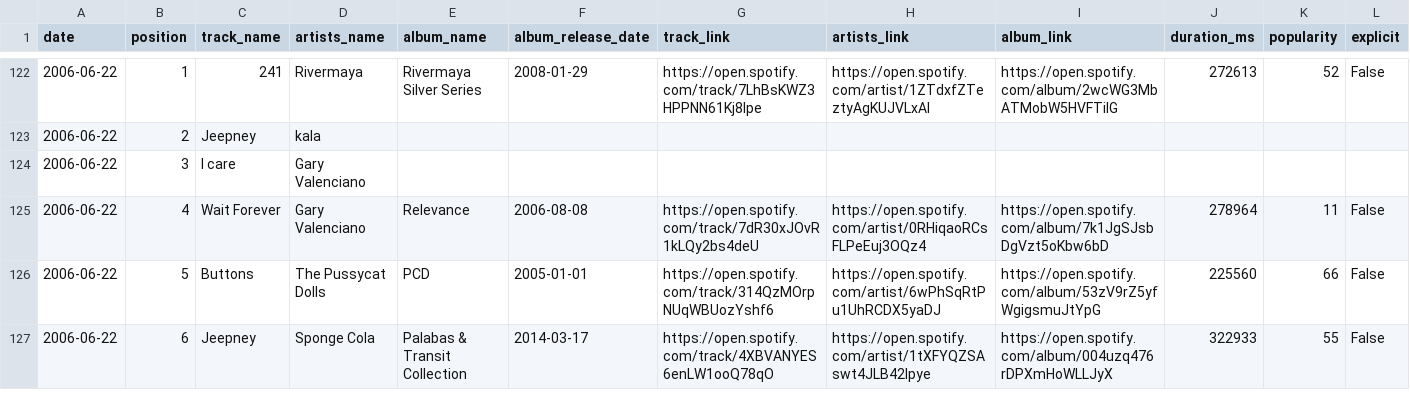
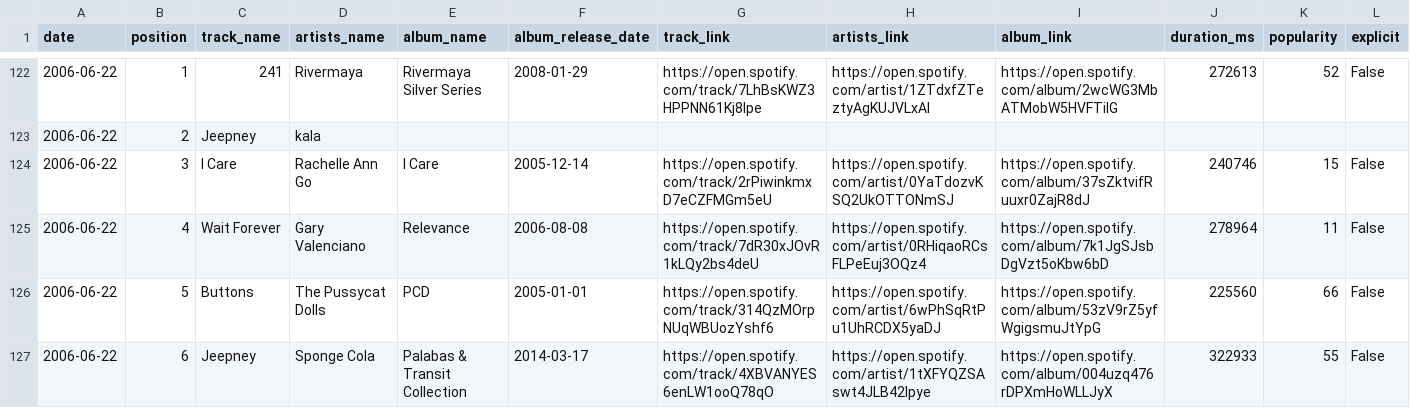
Before and after one commit to zopagaduanjr/myxarchive, a CSV file: daily_top_10/raw_data/spotified_input.csv, drawn as a sheet; only a part is shown, gaps mark what is left out; removed rows and columns are numbered as before the commit, all else as after; rows hold the shown columns only; the diff names each change by its address in the sheet, - before the commit and + after, or states it on an @@ line.

```diff
--- a/daily_top_10/raw_data/spotified_input.csv
+++ b/daily_top_10/raw_data/spotified_input.csv
-row 124: 2006-06-22 | 3 | I care | Gary Valenciano
+row 124: 2006-06-22 | 3 | I Care | Rachelle Ann Go | I Care | 2005-12-14 | https://open.spotify.com/track/2rPiwinkmxD7eCZFMGm5eU | https://open.spotify.com/artist/0YaTdozvKSQ2UkOTTONmSJ | https://open.spotify.com/album/37sZktvifRuuxr0ZajR8dJ | 240746 | 15 | False
```
Also changed, not shown: daily_top_10/raw_data/input.csv, daily_top_10/raw_data/scrape.csv, 1 other file.
